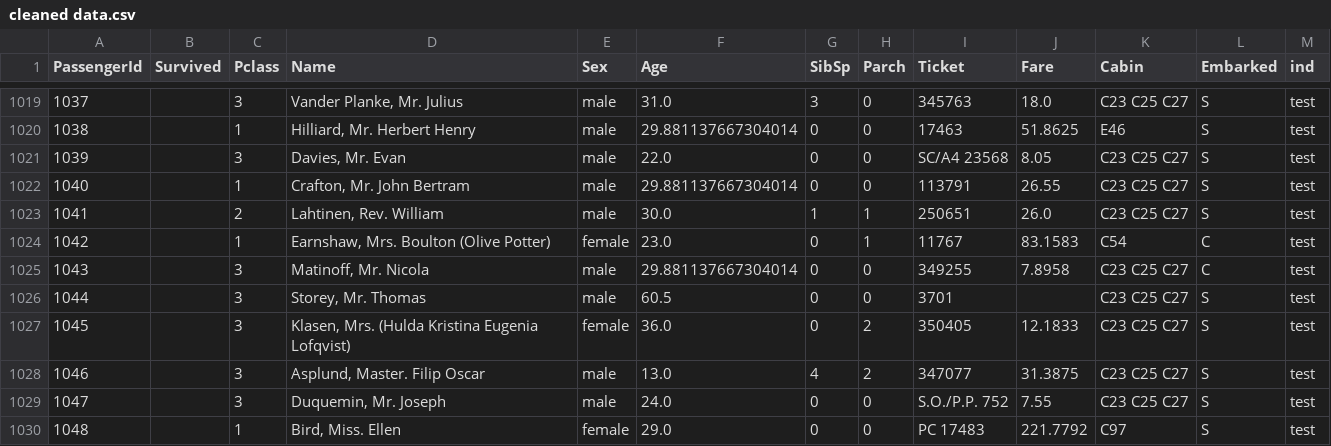
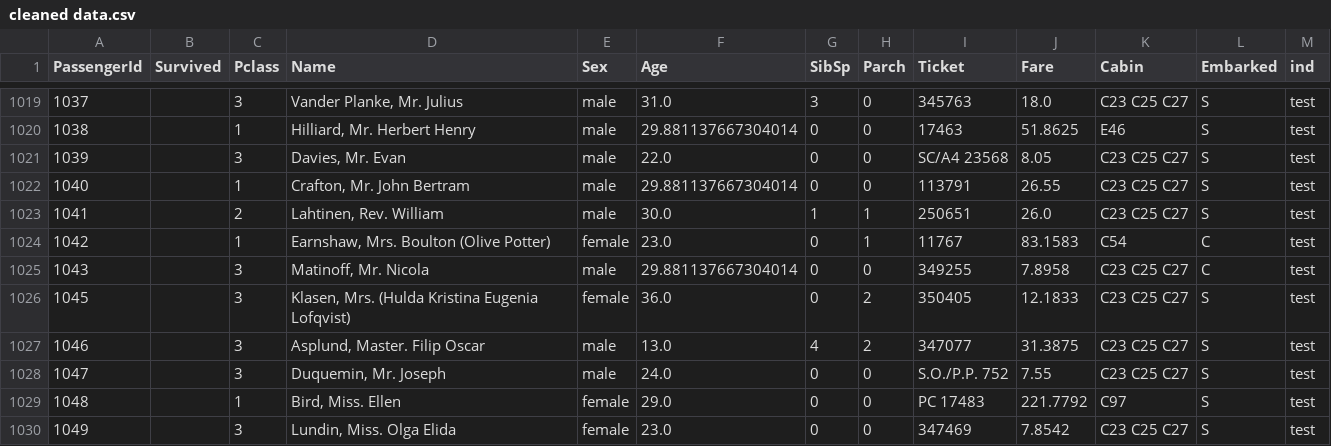
Before and after one commit to MinaGO1/Titanic-dataset, a CSV file: data/Processed data/Data Analysis/cleaned data.csv, drawn as a sheet; only a part is shown, gaps mark what is left out; the shorter side is filled out with more unchanged rows; the diff names each change by its address in the sheet, - before the commit and + after, or states it on an @@ line.

```diff
--- a/data/Processed data/Data Analysis/cleaned data.csv
+++ b/data/Processed data/Data Analysis/cleaned data.csv
-row 1026: 1044 |  | 3 | Storey, Mr. Thomas | male | 60.5 | 0 | 0 | 3701 |  | C23 C25 C27 | S | test
```
Also changed, not shown: data/Processed data/Data Analysis/processed_data.csv, 6 other files.
